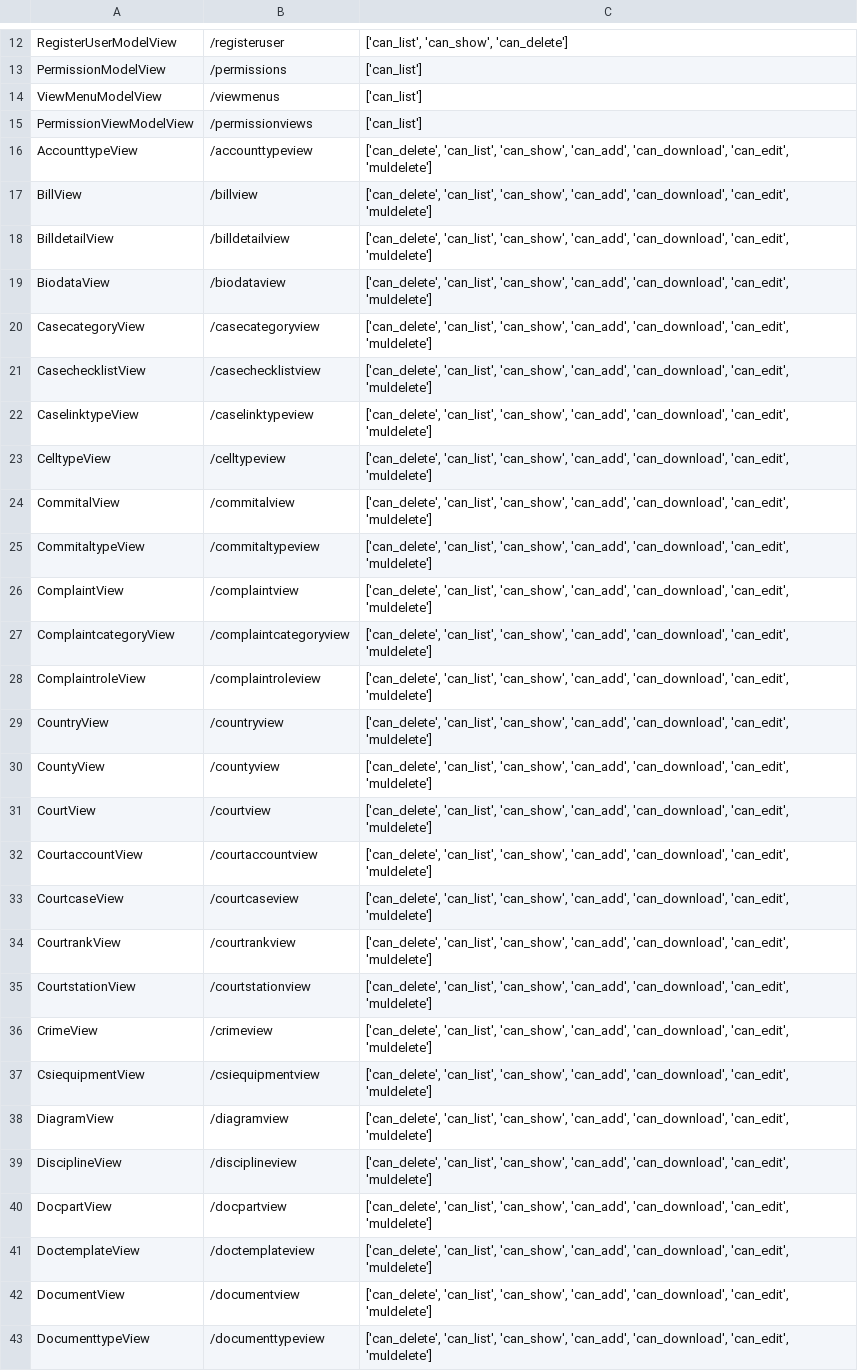
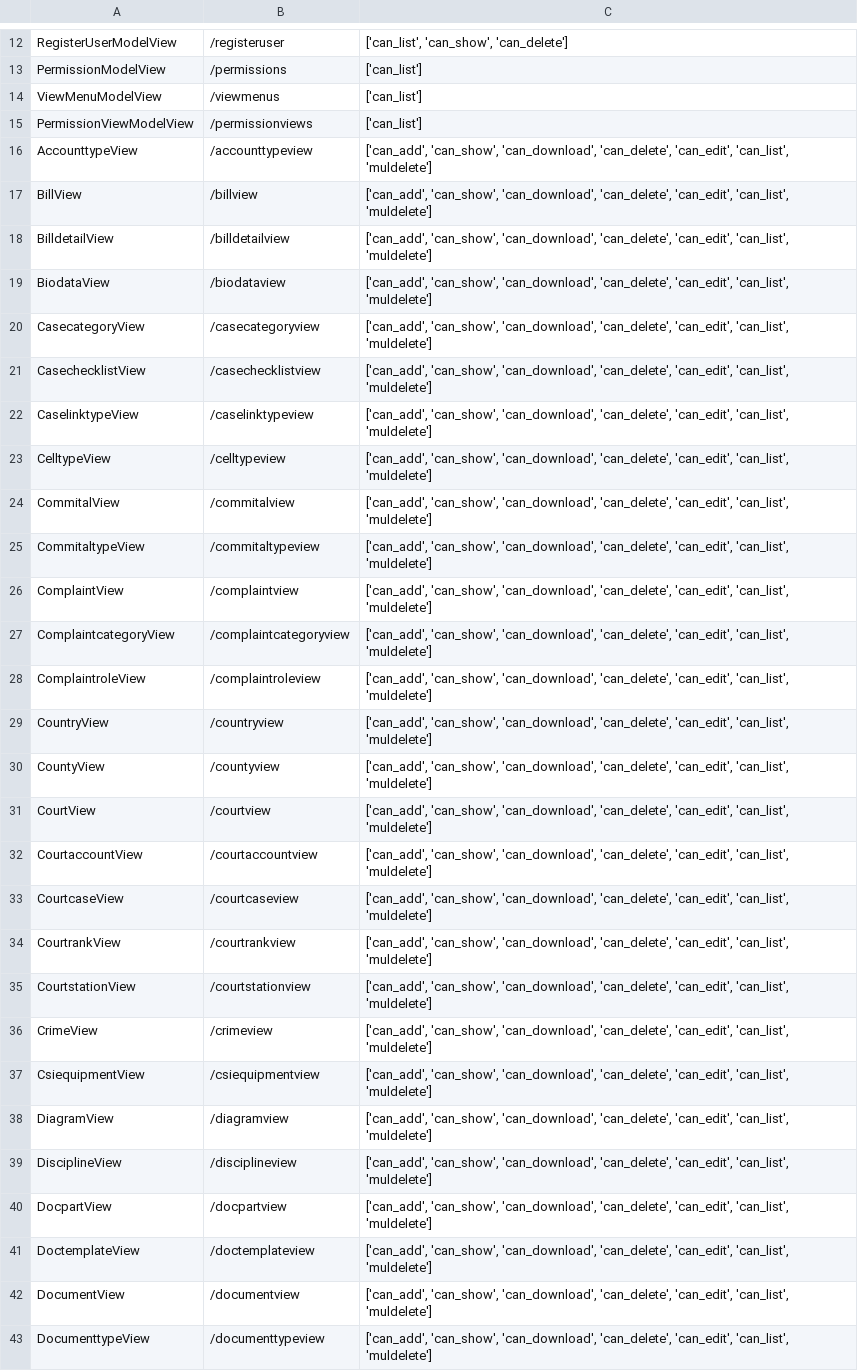
Before and after one commit to craftdata/iecms, a CSV file: view_list.csv, drawn as a sheet; only a part is shown, gaps mark what is left out; the diff covers the shown part only; the diff names each change by its address in the sheet, - before the commit and + after, or states it on an @@ line.

Commit message:
working on wizard generation: Lists Complete

```diff
--- a/view_list.csv
+++ b/view_list.csv
-C16:C43: ['can_delete', 'can_list', 'can_show', 'can_add', 'can_download', 'can_edit', 'muldelete']
+C16:C43: ['can_add', 'can_show', 'can_download', 'can_delete', 'can_edit', 'can_list', 'muldelete']
```
Also changed, not shown: 64 edited cells elsewhere in this file, 49 other files.
